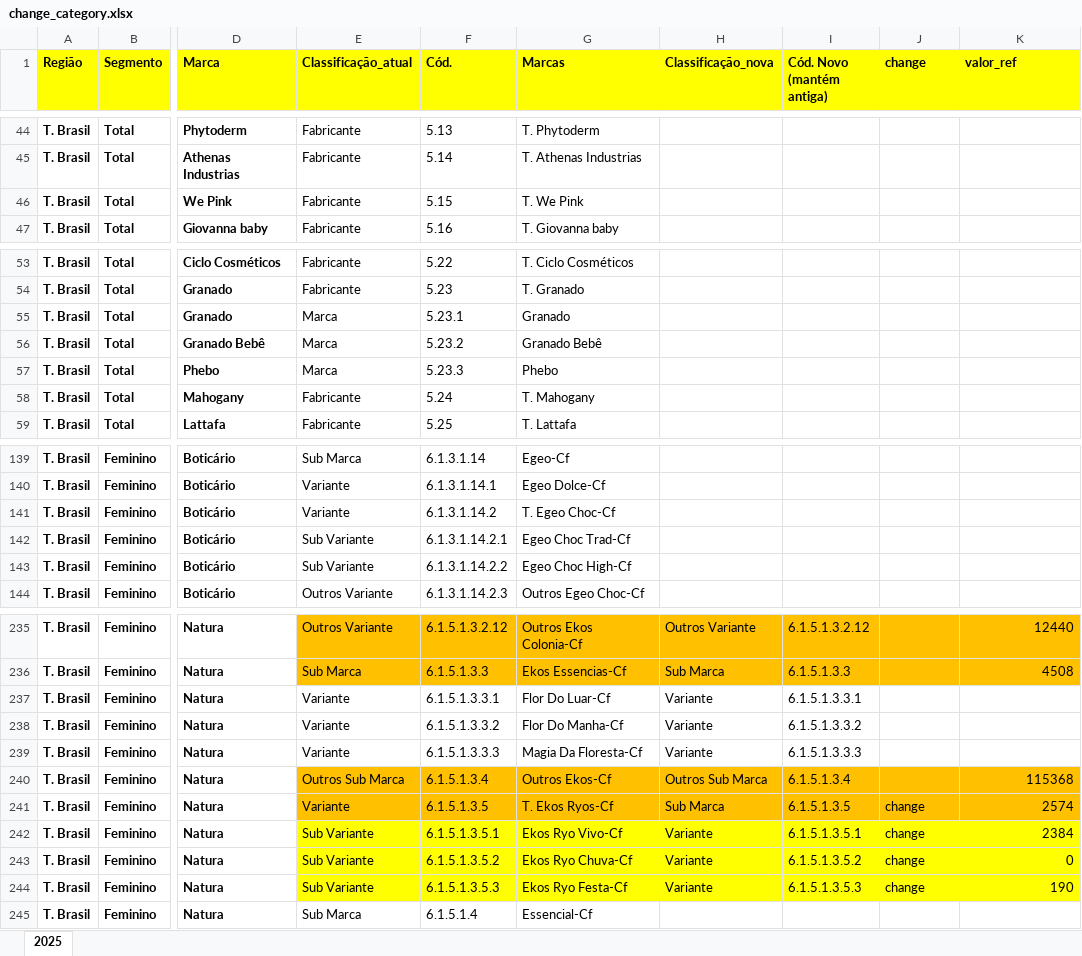
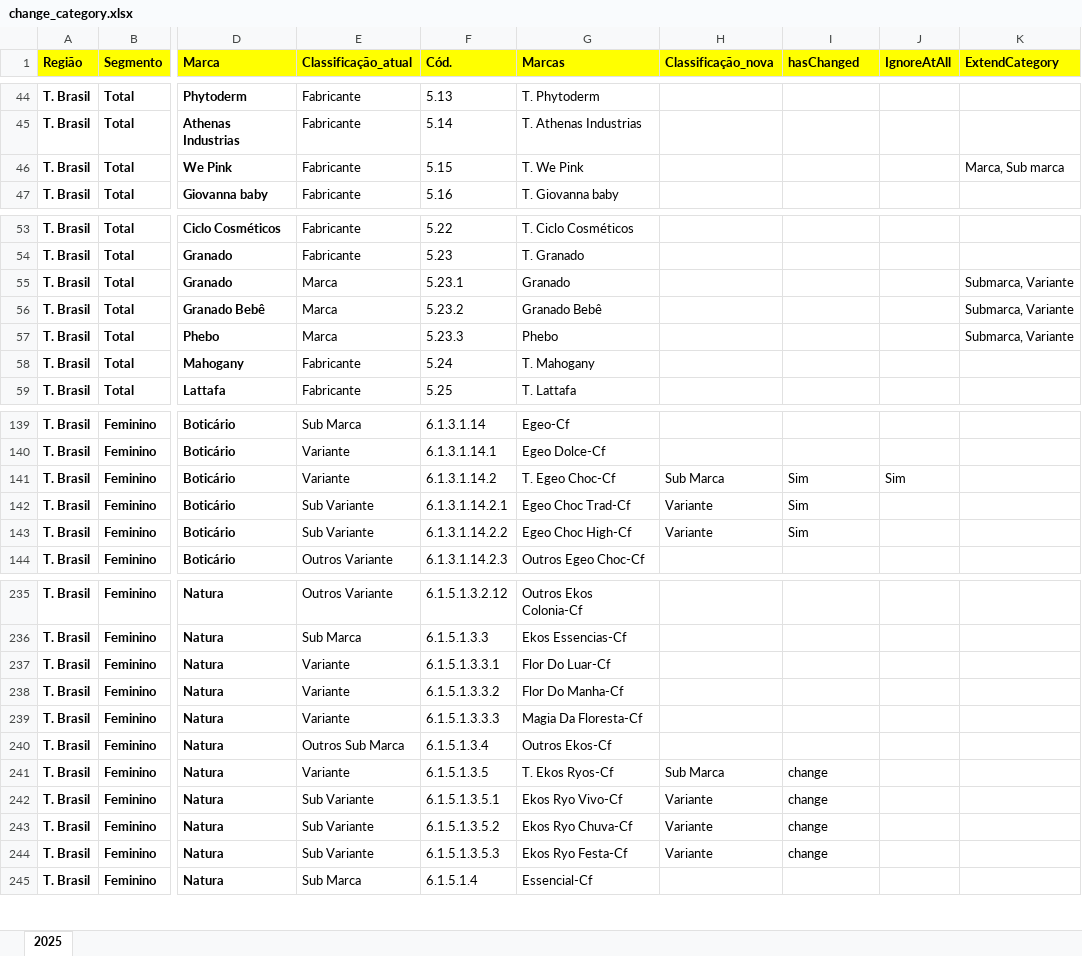
Before and after one commit to dankusters/symrise, an Excel workbook: fonte/change_category.xlsx, sheet 2025, drawn as a sheet; only a part is shown, gaps mark what is left out; values as stored, in another font and other column widths than the file's, no borders; the diff covers the shown part only; the diff names each change by its address in the sheet, - before the commit and + after, or states it on an @@ line.

```diff
--- a/fonte/change_category.xlsx (sheet 2025)
+++ b/fonte/change_category.xlsx (sheet 2025)
-I1: Cód. Novo (mantém antiga)
+I1: hasChanged
-J1: change
+J1: IgnoreAtAll
-K1: valor_ref
+K1: ExtendCategory
-K46 (ExtendCategory): (empty)
+K46 (ExtendCategory): Marca, Sub marca
-K55:K57 (ExtendCategory): (empty)
+K55:K57 (ExtendCategory): Submarca, Variante
-H141 (Classificação_nova): (empty)
+H141 (Classificação_nova): Sub Marca
-I141:I143 (hasChanged): (empty)
+I141:I143 (hasChanged): Sim
-J141 (IgnoreAtAll): (empty)
+J141 (IgnoreAtAll): Sim
-H142:H143 (Classificação_nova): (empty)
+H142:H143 (Classificação_nova): Variante
-E235:K236 fill: #FFC000
+E235:K236 fill: none
-H235 (Classificação_nova): Outros Variante
+H235 (Classificação_nova): (empty)
-I235 (hasChanged): 6.1.5.1.3.2.12
+I235 (hasChanged): (empty)
-K235 (ExtendCategory): 12440
+K235 (ExtendCategory): (empty)
-H236 (Classificação_nova): Sub Marca
+H236 (Classificação_nova): (empty)
-I236 (hasChanged): 6.1.5.1.3.3
+I236 (hasChanged): (empty)
-K236 (ExtendCategory): 4508
+K236 (ExtendCategory): (empty)
-H237:H239 (Classificação_nova): Variante
+H237:H239 (Classificação_nova): (empty)
-I237 (hasChanged): 6.1.5.1.3.3.1
+I237 (hasChanged): (empty)
-I238 (hasChanged): 6.1.5.1.3.3.2
+I238 (hasChanged): (empty)
-I239 (hasChanged): 6.1.5.1.3.3.3
+I239 (hasChanged): (empty)
-E240:K241 fill: #FFC000
+E240:K241 fill: none
-H240 (Classificação_nova): Outros Sub Marca
+H240 (Classificação_nova): (empty)
-I240 (hasChanged): 6.1.5.1.3.4
+I240 (hasChanged): (empty)
-K240 (ExtendCategory): 115368
+K240 (ExtendCategory): (empty)
-I241 (hasChanged): 6.1.5.1.3.5
+I241 (hasChanged): change
-J241:J244 (IgnoreAtAll): change
+J241:J244 (IgnoreAtAll): (empty)
-K241 (ExtendCategory): 2574
+K241 (ExtendCategory): (empty)
-E242:K244 fill: #FFFF00
+E242:K244 fill: none
-I242 (hasChanged): 6.1.5.1.3.5.1
+I242 (hasChanged): change
-K242 (ExtendCategory): 2384
+K242 (ExtendCategory): (empty)
-I243 (hasChanged): 6.1.5.1.3.5.2
+I243 (hasChanged): change
-K243 (ExtendCategory): 0
+K243 (ExtendCategory): (empty)
-I244 (hasChanged): 6.1.5.1.3.5.3
+I244 (hasChanged): change
-K244 (ExtendCategory): 190
+K244 (ExtendCategory): (empty)
```
Also changed, not shown: 43 edited cells and cell formats elsewhere in this sheet, 2 other files.
